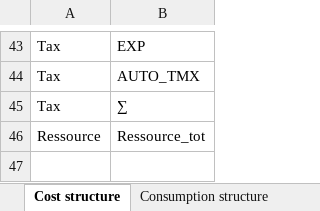
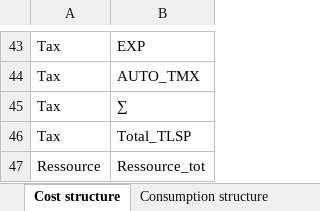
Before and after one commit to RitaMaestri/reformat_EXIOBASE, an Excel workbook: src/reformat_exiobase/mappings/map_GTAP_format.xlsx, sheet Cost structure, drawn as a sheet; only a part is shown, gaps mark what is left out; values as stored, in another font and other column widths than the file's, no borders; the diff names each change by its address in the sheet, - before the commit and + after, or states it on an @@ line.

Commit message:
added total TLSP

```diff
--- a/src/reformat_exiobase/mappings/map_GTAP_format.xlsx (sheet Cost structure)
+++ b/src/reformat_exiobase/mappings/map_GTAP_format.xlsx (sheet Cost structure)
+row 46: Tax | Total_TLSP
```
Also changed, not shown: 1 other file.
